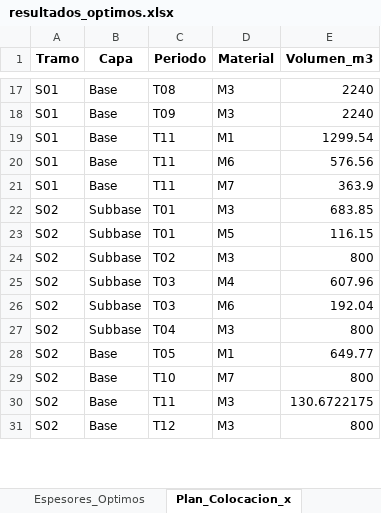
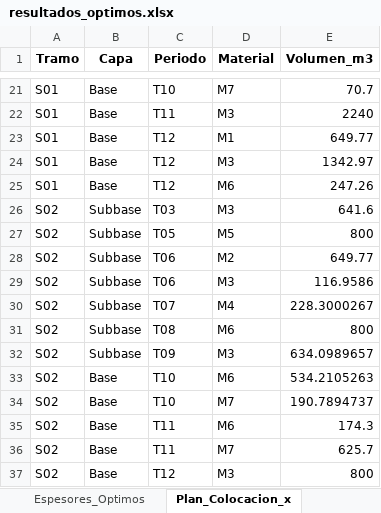
Before and after one commit to ChantillyCream/Proyecto_Opti, an Excel workbook: 26/Análisis_de_Excels/resultados_optimos.xlsx, sheet Plan_Colocacion_x, drawn as a sheet; only a part is shown, gaps mark what is left out; values as stored, in another font and other column widths than the file's, no borders; addresses are those after the commit; the diff covers the shown part only; the diff names each change by its address in the sheet, - before the commit and + after, or states it on an @@ line.

```diff
--- a/26/Análisis_de_Excels/resultados_optimos.xlsx (sheet Plan_Colocacion_x)
+++ b/26/Análisis_de_Excels/resultados_optimos.xlsx (sheet Plan_Colocacion_x)
-C21 (Periodo): T08
+C21 (Periodo): T10
-D21 (Material): M3
+D21 (Material): M7
-E21 (Volumen_m3): 2240
+E21 (Volumen_m3): 70.7
-C22 (Periodo): T09
+C22 (Periodo): T11
-C23:C25 (Periodo): T11
+C23:C25 (Periodo): T12
-E23 (Volumen_m3): 1299.54
+E23 (Volumen_m3): 649.77
-D24 (Material): M6
+D24 (Material): M3
-E24 (Volumen_m3): 576.56
+E24 (Volumen_m3): 1342.97
-D25 (Material): M7
+D25 (Material): M6
-E25 (Volumen_m3): 363.9
+E25 (Volumen_m3): 247.26
-C26 (Periodo): T01
+C26 (Periodo): T03
-E26 (Volumen_m3): 683.85
+E26 (Volumen_m3): 641.6
-C27 (Periodo): T01
+C27 (Periodo): T05
-E27 (Volumen_m3): 116.15
+E27 (Volumen_m3): 800
+row 28: S02 | Subbase | T06 | M2 | 649.77
-C29 (Periodo): T02
+C29 (Periodo): T06
-E29 (Volumen_m3): 800
+E29 (Volumen_m3): 116.9586
-C30 (Periodo): T03
+C30 (Periodo): T07
-E30 (Volumen_m3): 607.96
+E30 (Volumen_m3): 228.3000267
-C31 (Periodo): T03
+C31 (Periodo): T08
-E31 (Volumen_m3): 192.04
+E31 (Volumen_m3): 800
-C32 (Periodo): T04
+C32 (Periodo): T09
-E32 (Volumen_m3): 800
+E32 (Volumen_m3): 634.0989657
-C33 (Periodo): T05
+C33 (Periodo): T10
-D33 (Material): M1
+D33 (Material): M6
-E33 (Volumen_m3): 649.77
+E33 (Volumen_m3): 534.2105263
-E34 (Volumen_m3): 800
+E34 (Volumen_m3): 190.7894737
-D35 (Material): M3
+D35 (Material): M6
-E35 (Volumen_m3): 130.6722175
+E35 (Volumen_m3): 174.3
+row 36: S02 | Base | T11 | M7 | 625.7
```
Also changed, not shown: 21 added rows, 19 removed rows and 118 edited cells elsewhere in this sheet, sheet Espesores_Optimos, sheet Resumen_General, 1 other file.
